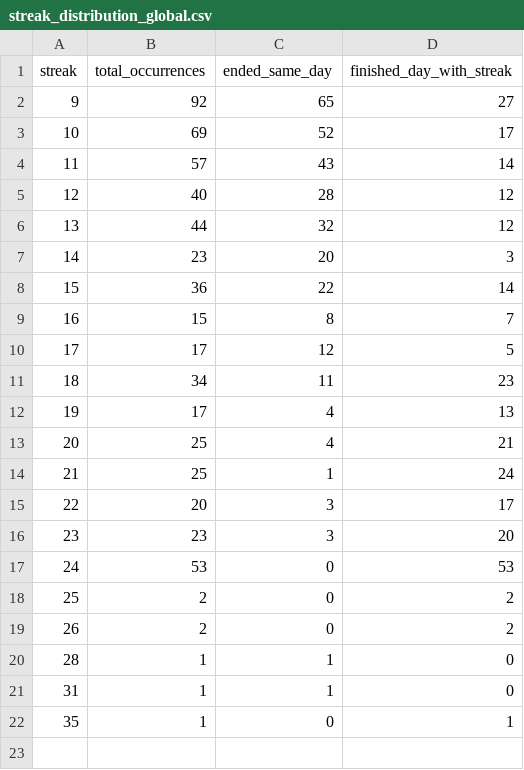
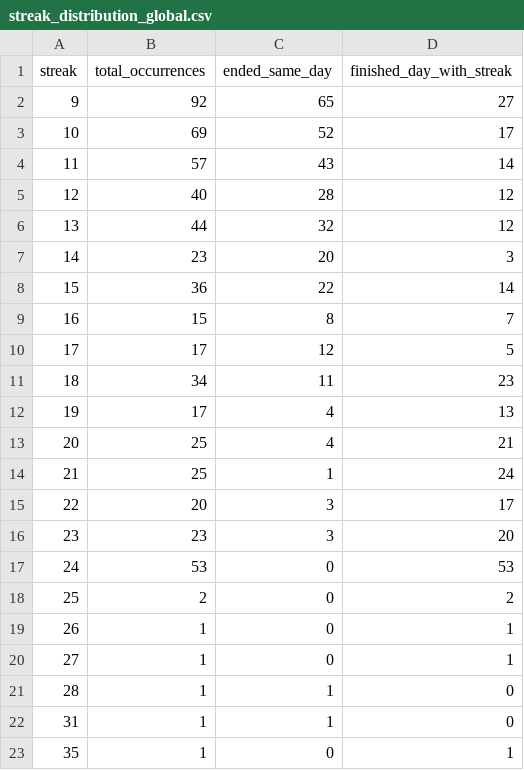
Before and after one commit to dgonzalez13/esports-tracker-full, a CSV file: eadriatic/output/streak_distribution_global.csv, drawn as a sheet.

Commit message:
Repair Eadriatic 14112026

```diff
--- a/eadriatic/output/streak_distribution_global.csv
+++ b/eadriatic/output/streak_distribution_global.csv
@@ -18,3 +18,4 @@ streak,total_occurrences,ended_same_day,finished_day_with_streak
 25,2,0,2
-26,2,0,2
+26,1,0,1
+27,1,0,1
 28,1,1,0
```
Also changed, not shown: eadriatic/output/daily_streak_summary.csv, eadriatic/output/daily_streaks.csv, 9 other files.
